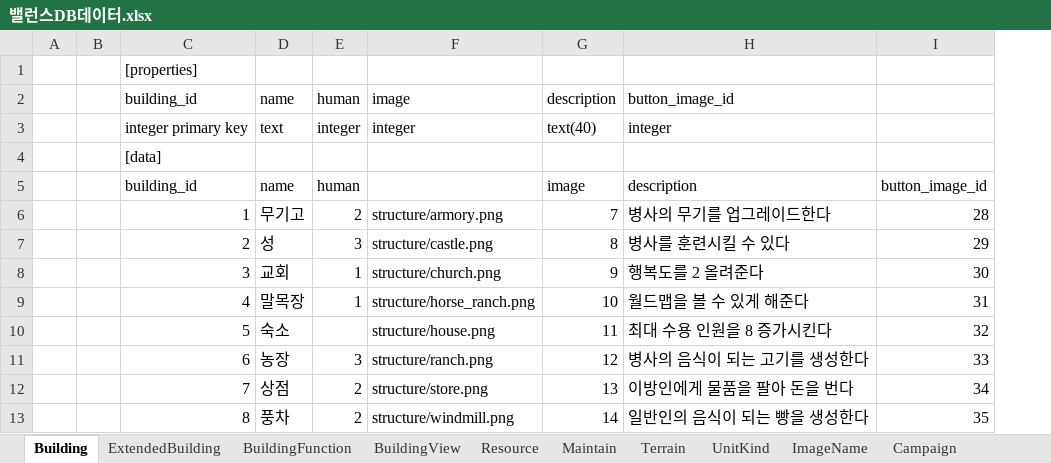
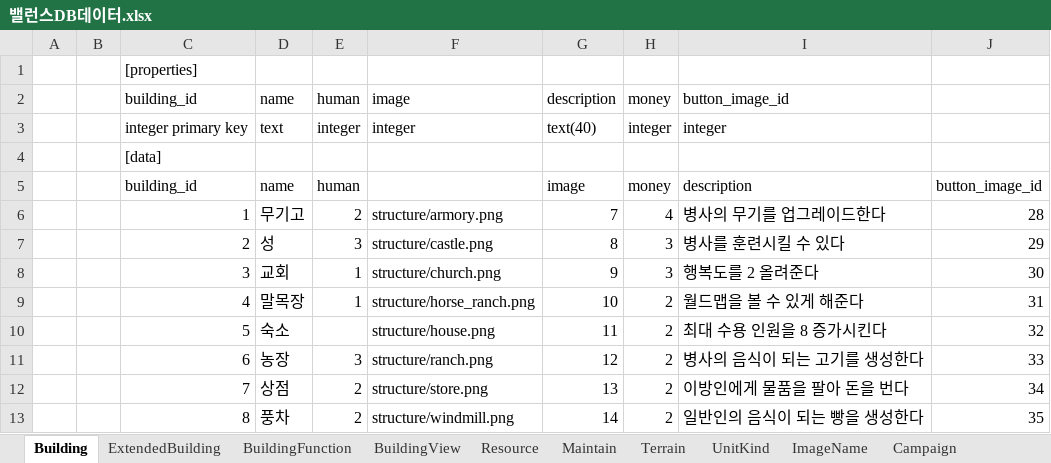
Before and after one commit to heokyunam/NewRegionDesignDocumentation, an Excel workbook: 3. DB기획/밸런스DB데이터.xlsx, sheet Building, drawn as a sheet; values as stored, in another font and other column widths than the file's, no borders; the diff names each change by its address in the sheet, - before the commit and + after, or states it on an @@ line.

```diff
--- a/3. DB기획/밸런스DB데이터.xlsx (sheet Building)
+++ b/3. DB기획/밸런스DB데이터.xlsx (sheet Building)
+column H, rows 2-13: money | integer |  | money | 4 | 3 | 3 | 2 | 2 | 2 | 2 | 2
```
Also changed, not shown: sheet CampaignMission, sheet ImageName, sheet BuildingFunction, sheet CampaignMessage, sheet Campaign, sheet UnitKind, formulas that keep their value, 11 other files.
